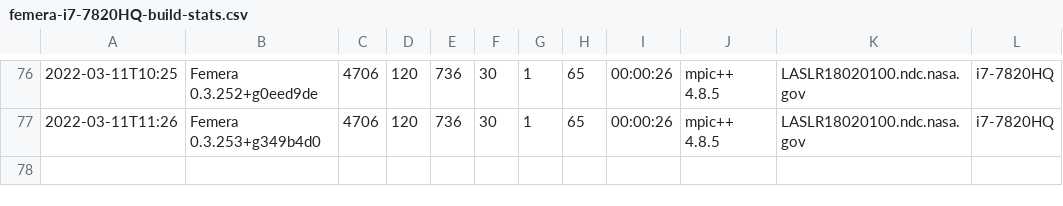
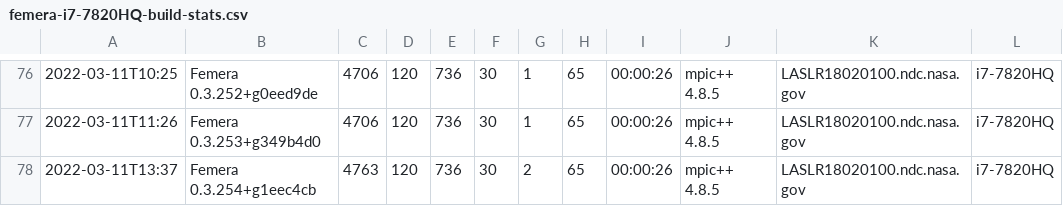
Before and after one commit to waggyz/femera-mini-app, a CSV file: data/src/femera-i7-7820HQ-build-stats.csv, drawn as a sheet; only a part is shown, gaps mark what is left out.

```diff
--- a/data/src/femera-i7-7820HQ-build-stats.csv
+++ b/data/src/femera-i7-7820HQ-build-stats.csv
@@ -77 +77,2 @@
 2022-03-11T11:26,"Femera 0.3.253+g349b4d0", 4706,  120,  736,   30,    1,   65,00:00:26,"mpic++ 4.8.5","LASLR18020100.ndc.nasa.gov","i7-7820HQ"
+2022-03-11T13:37,"Femera 0.3.254+g1eec4cb", 4763,  120,  736,   30,    2,   65,00:00:26,"mpic++ 4.8.5","LASLR18020100.ndc.nasa.gov","i7-7820HQ"
```
Also changed, not shown: 2 other files.
